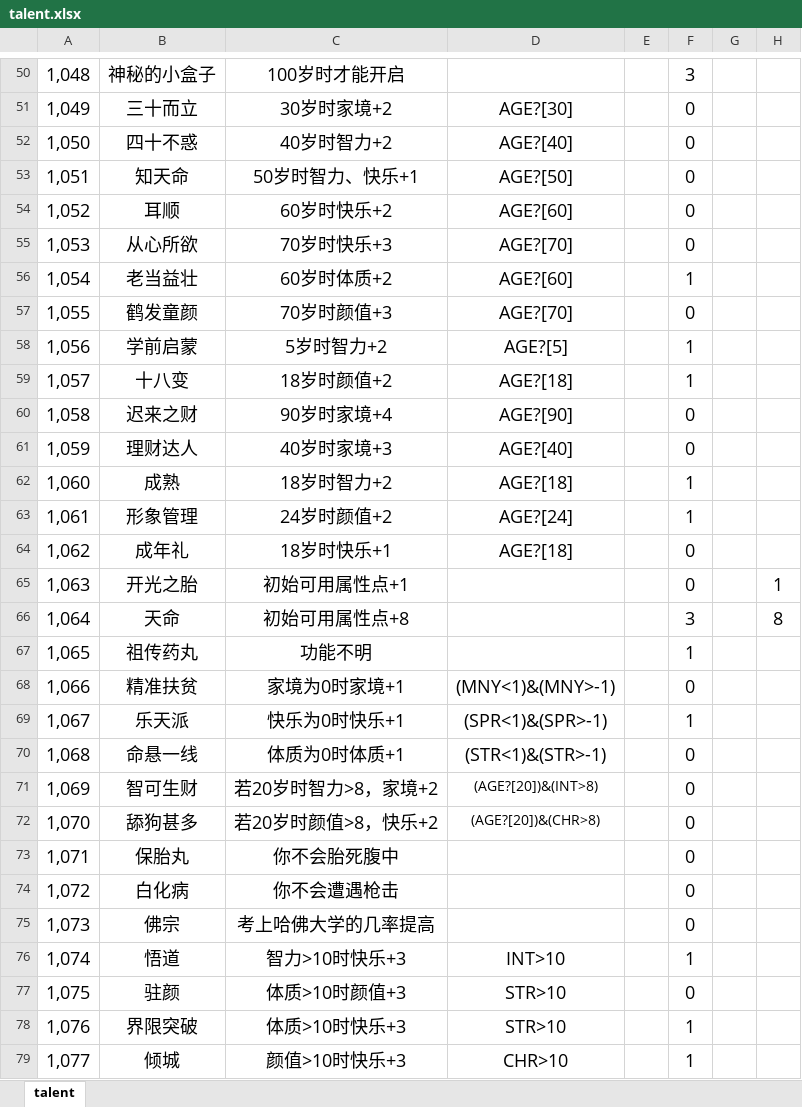
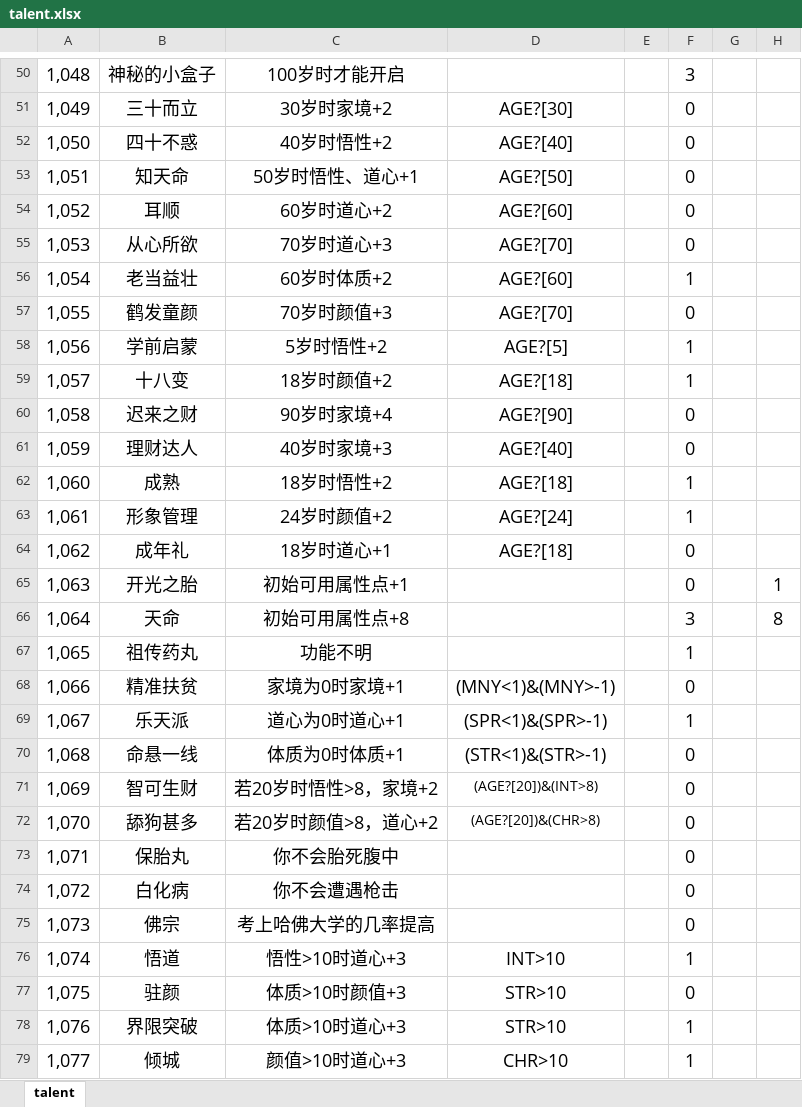
Before and after one commit to jopatk123/remake, an Excel workbook: packages/data/src/talent.xlsx, sheet talent, drawn as a sheet; only a part is shown, gaps mark what is left out; values as stored, in another font and other column widths than the file's, no borders; the diff covers the shown part only; the diff names each change by its address in the sheet, - before the commit and + after, or states it on an @@ line.

```diff
--- a/packages/data/src/talent.xlsx (sheet talent)
+++ b/packages/data/src/talent.xlsx (sheet talent)
-C52: 40岁时智力+2
+C52: 40岁时悟性+2
-C53: 50岁时智力、快乐+1
+C53: 50岁时悟性、道心+1
-C54: 60岁时快乐+2
+C54: 60岁时道心+2
-C55: 70岁时快乐+3
+C55: 70岁时道心+3
-C58: 5岁时智力+2
+C58: 5岁时悟性+2
-C62: 18岁时智力+2
+C62: 18岁时悟性+2
-C64: 18岁时快乐+1
+C64: 18岁时道心+1
-C69: 快乐为0时快乐+1
+C69: 道心为0时道心+1
-C71: 若20岁时智力>8，家境+2
+C71: 若20岁时悟性>8，家境+2
-C72: 若20岁时颜值>8，快乐+2
+C72: 若20岁时颜值>8，道心+2
-C76: 智力>10时快乐+3
+C76: 悟性>10时道心+3
-C78: 体质>10时快乐+3
+C78: 体质>10时道心+3
-C79: 颜值>10时快乐+3
+C79: 颜值>10时道心+3
```
Also changed, not shown: 26 edited cells elsewhere in this sheet, packages/data/src/event.xlsx, 10 other files.
